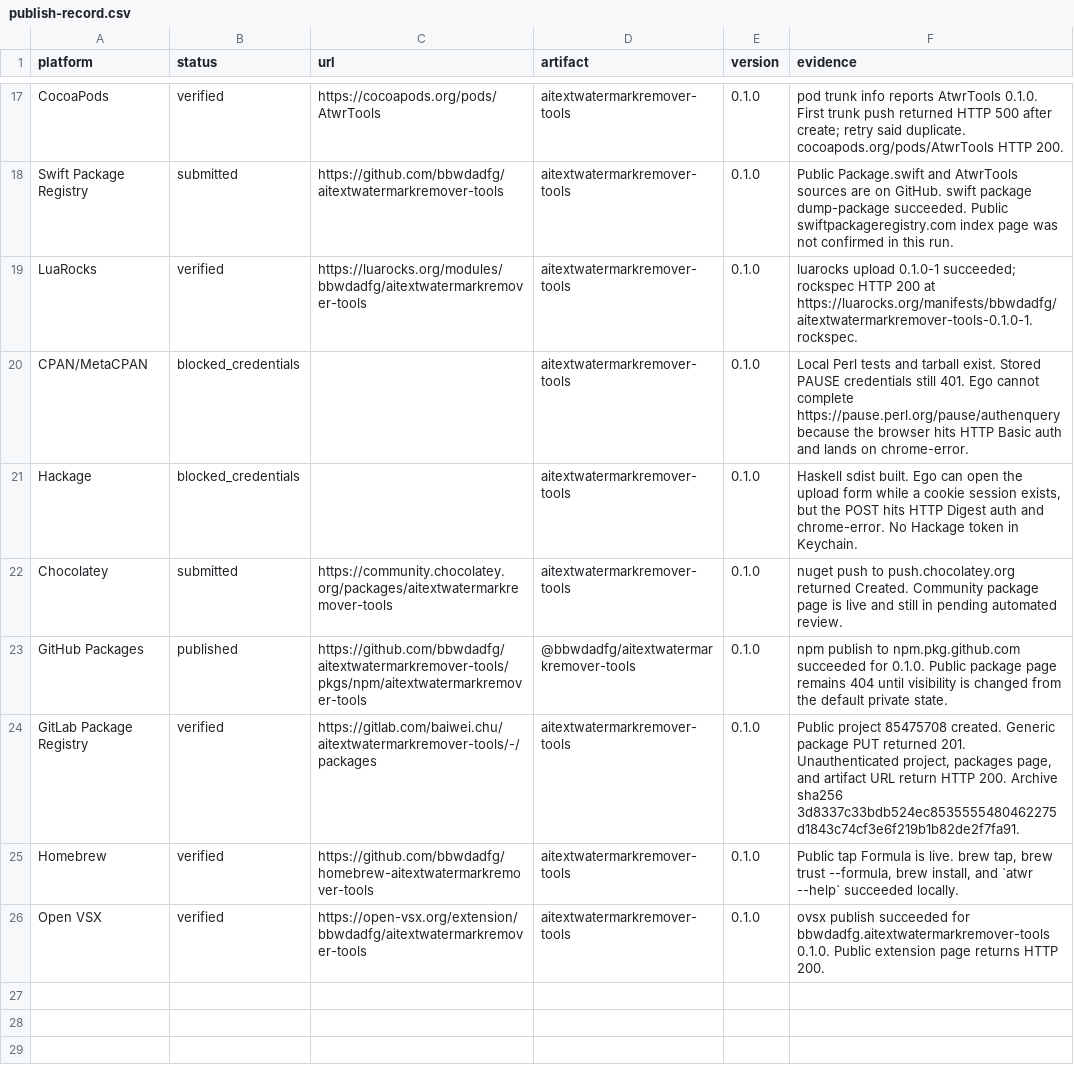
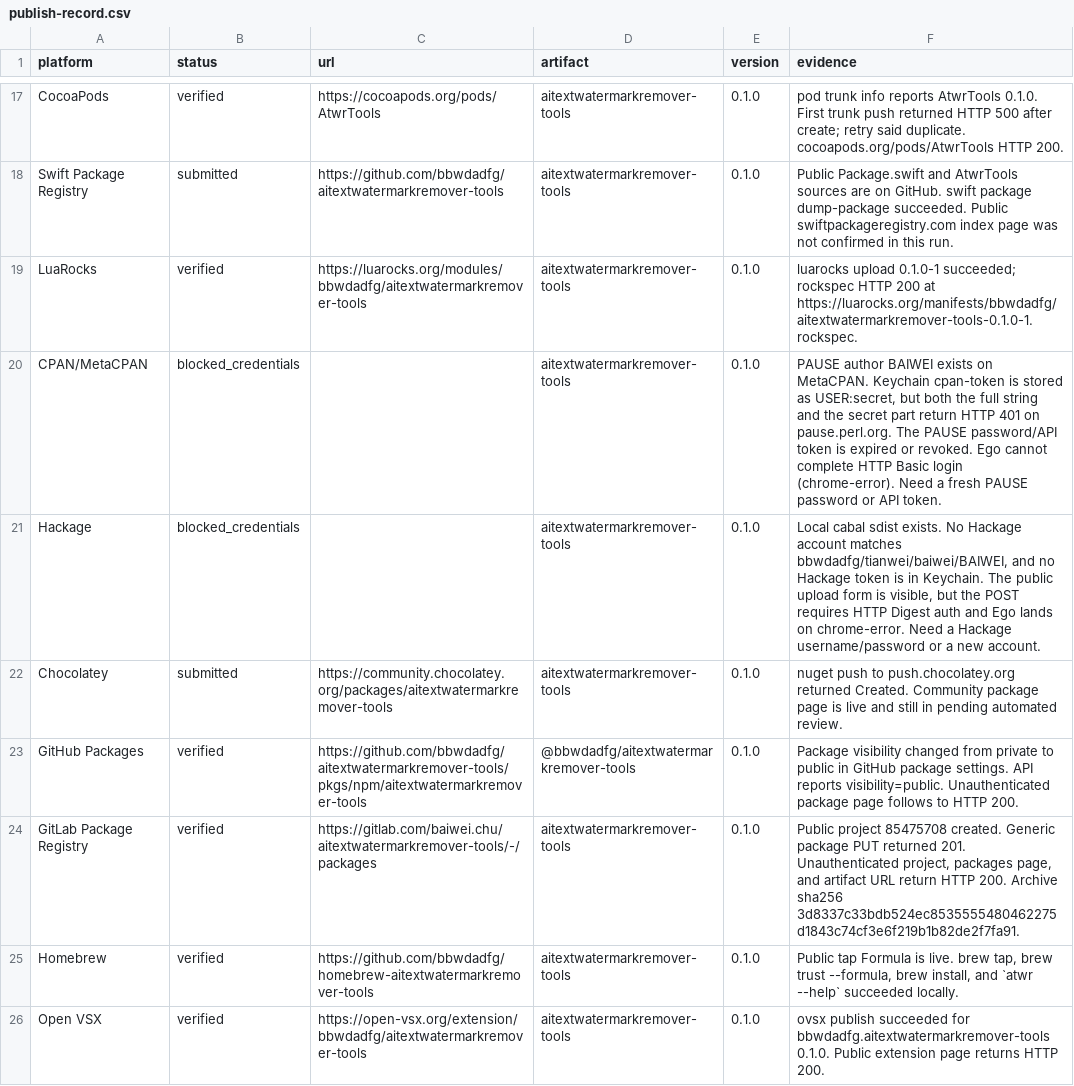
Before and after one commit to bbwdadfg/aitextwatermarkremover-tools, a CSV file: publish-record.csv, drawn as a sheet; only a part is shown, gaps mark what is left out.

Commit message:
docs: mark GitHub Packages public; clarify CPAN and Hackage blocks

```diff
--- a/publish-record.csv
+++ b/publish-record.csv
@@ -19,6 +19,6 @@ Swift Package Registry,submitted,https://github.com/bbwdadfg/aitextwatermarkremo
 LuaRocks,verified,https://luarocks.org/modules/bbwdadfg/aitextwatermarkremover-tools,aitextwatermarkremover-tools,0.1.0,luarocks upload 0.1.0-1 succeeded; rockspec HTTP 200 at https://luarocks.org/manifests/bbwdadfg/aitextwatermarkremover-tools-0.1.0-1.rockspec.
-CPAN/MetaCPAN,blocked_credentials,,aitextwatermarkremover-tools,0.1.0,Local Perl tests and tarball exist. Stored PAUSE credentials still 401. Ego cannot complete https://pause.perl.org/pause/authenquery because the browser hits HTTP Basic auth and lands on chrome-error.
-Hackage,blocked_credentials,,aitextwatermarkremover-tools,0.1.0,"Haskell sdist built. Ego can open the upload form while a cookie session exists, but the POST hits HTTP Digest auth and chrome-error. No Hackage token in Keychain."
+CPAN/MetaCPAN,blocked_credentials,,aitextwatermarkremover-tools,0.1.0,"PAUSE author BAIWEI exists on MetaCPAN. Keychain cpan-token is stored as USER:secret, but both the full string and the secret part return HTTP 401 on pause.perl.org. The PAUSE password/API token is expired or revoked. Ego cannot complete HTTP Basic login (chrome-error). Need a fresh PAUSE password or API token."
+Hackage,blocked_credentials,,aitextwatermarkremover-tools,0.1.0,"Local cabal sdist exists. No Hackage account matches bbwdadfg/tianwei/baiwei/BAIWEI, and no Hackage token is in Keychain. The public upload form is visible, but the POST requires HTTP Digest auth and Ego lands on chrome-error. Need a Hackage username/password or a new account."
 Chocolatey,submitted,https://community.chocolatey.org/packages/aitextwatermarkremover-tools,aitextwatermarkremover-tools,0.1.0,nuget push to push.chocolatey.org returned Created. Community package page is live and still in pending automated review.
-GitHub Packages,published,https://github.com/bbwdadfg/aitextwatermarkremover-tools/pkgs/npm/aitextwatermarkremover-tools,@bbwdadfg/aitextwatermarkremover-tools,0.1.0,npm publish to npm.pkg.github.com succeeded for 0.1.0. Public package page remains 404 until visibility is changed from the default private state.
+GitHub Packages,verified,https://github.com/bbwdadfg/aitextwatermarkremover-tools/pkgs/npm/aitextwatermarkremover-tools,@bbwdadfg/aitextwatermarkremover-tools,0.1.0,Package visibility changed from private to public in GitHub package settings. API reports visibility=public. Unauthenticated package page follows to HTTP 200.
 GitLab Package Registry,verified,https://gitlab.com/baiwei.chu/aitextwatermarkremover-tools/-/packages,aitextwatermarkremover-tools,0.1.0,"Public project 85475708 created. Generic package PUT returned 201. Unauthenticated project, packages page, and artifact URL return HTTP 200. Archive sha256 3d8337c33bdb524ec8535555480462275d1843c74cf3e6f219b1b82de2f7fa91."
```
Also changed, not shown: 2 other files.
